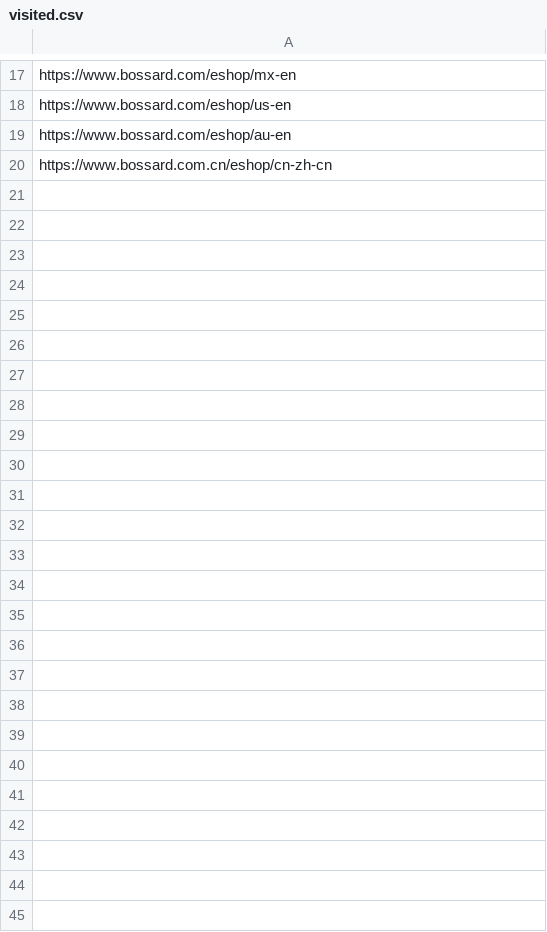
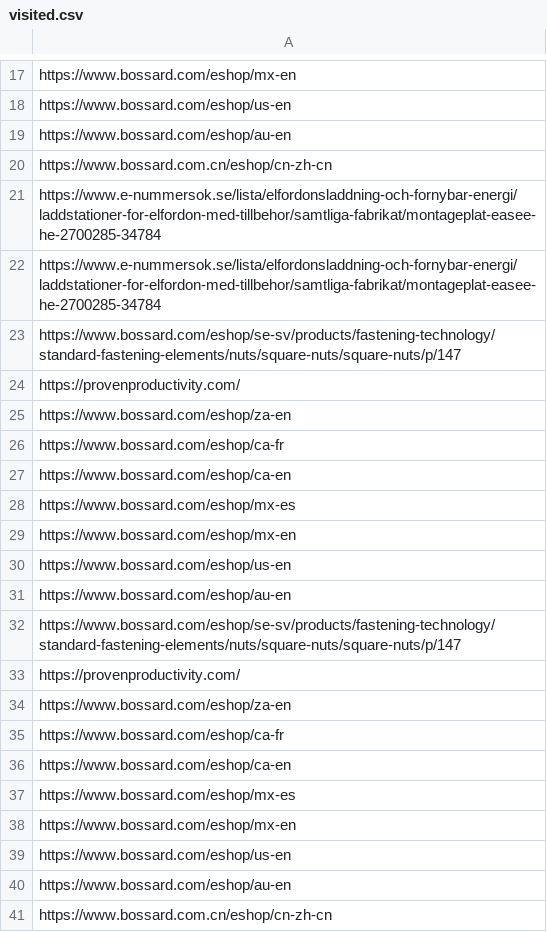
Before and after one commit to Carl-97/SIMS-WebCrawler, a CSV file: visited.csv, drawn as a sheet; only a part is shown, gaps mark what is left out; the diff names each change by its address in the sheet, - before the commit and + after, or states it on an @@ line.

```diff
--- a/visited.csv
+++ b/visited.csv
+row 21: https://www.e-nummersok.se/lista/elfordonsladdning-och-fornybar-energi/laddstationer-for-elfordon-med-tillbehor/samtliga-fabrikat/montageplat-easee-he-2700285-34784
+row 22: https://www.e-nummersok.se/lista/elfordonsladdning-och-fornybar-energi/laddstationer-for-elfordon-med-tillbehor/samtliga-fabrikat/montageplat-easee-he-2700285-34784
+row 23: https://www.bossard.com/eshop/se-sv/products/fastening-technology/standard-fastening-elements/nuts/square-nuts/square-nuts/p/147
+row 24: https://provenproductivity.com/
+row 25: https://www.bossard.com/eshop/za-en
+row 26: https://www.bossard.com/eshop/ca-fr
+row 27: https://www.bossard.com/eshop/ca-en
+row 28: https://www.bossard.com/eshop/mx-es
+row 29: https://www.bossard.com/eshop/mx-en
+row 30: https://www.bossard.com/eshop/us-en
+row 31: https://www.bossard.com/eshop/au-en
+row 32: https://www.bossard.com/eshop/se-sv/products/fastening-technology/standard-fastening-elements/nuts/square-nuts/square-nuts/p/147
+row 33: https://provenproductivity.com/
+row 34: https://www.bossard.com/eshop/za-en
+row 35: https://www.bossard.com/eshop/ca-fr
+row 36: https://www.bossard.com/eshop/ca-en
+row 37: https://www.bossard.com/eshop/mx-es
+row 38: https://www.bossard.com/eshop/mx-en
+row 39: https://www.bossard.com/eshop/us-en
+row 40: https://www.bossard.com/eshop/au-en
+row 41: https://www.bossard.com.cn/eshop/cn-zh-cn
```
Also changed, not shown: web_data.csv, 1 other file.
